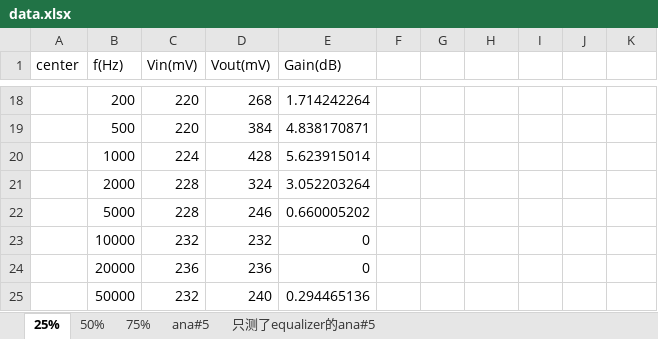
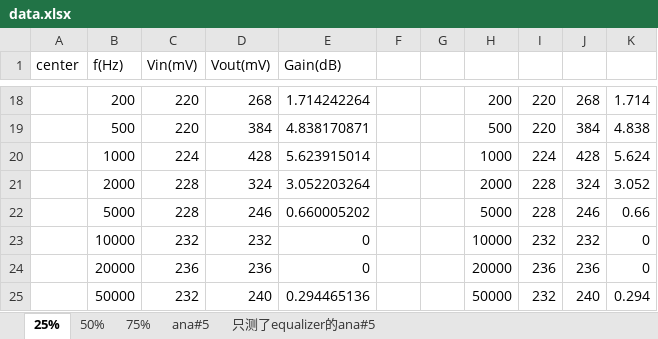
Before and after one commit to m3m3m3m/EE233lab4, an Excel workbook: data.xlsx, sheet 25%, drawn as a sheet; only a part is shown, gaps mark what is left out; values as stored, in another font and other column widths than the file's, no borders; the diff covers the shown part only; the diff names each change by its address in the sheet, - before the commit and + after, or states it on an @@ line.

```diff
--- a/data.xlsx (sheet 25%)
+++ b/data.xlsx (sheet 25%)
-H18: (empty)
+H18: 200
-I18:I19: (empty)
+I18:I19: 220
-J18: (empty)
+J18: 268
-K18: (empty)
+K18: 1.714
-H19: (empty)
+H19: 500
-J19: (empty)
+J19: 384
-K19: (empty)
+K19: 4.838
-H20: (empty)
+H20: 1000
-I20: (empty)
+I20: 224
-J20: (empty)
+J20: 428
-K20: (empty)
+K20: 5.624
-H21: (empty)
+H21: 2000
-I21:I22: (empty)
+I21:I22: 228
-J21: (empty)
+J21: 324
-K21: (empty)
+K21: 3.052
-H22: (empty)
+H22: 5000
-J22: (empty)
+J22: 246
-K22: (empty)
+K22: 0.66
-H23: (empty)
+H23: 10000
-I23: (empty)
+I23: 232
-J23: (empty)
+J23: 232
-K23:K24: (empty)
+K23:K24: 0
-H24: (empty)
+H24: 20000
-I24: (empty)
+I24: 236
-J24: (empty)
+J24: 236
-H25: (empty)
+H25: 50000
-I25: (empty)
+I25: 232
-J25: (empty)
+J25: 240
-K25: (empty)
+K25: 0.294
```
Also changed, not shown: 112 edited cells elsewhere in this sheet, 1 other file.
